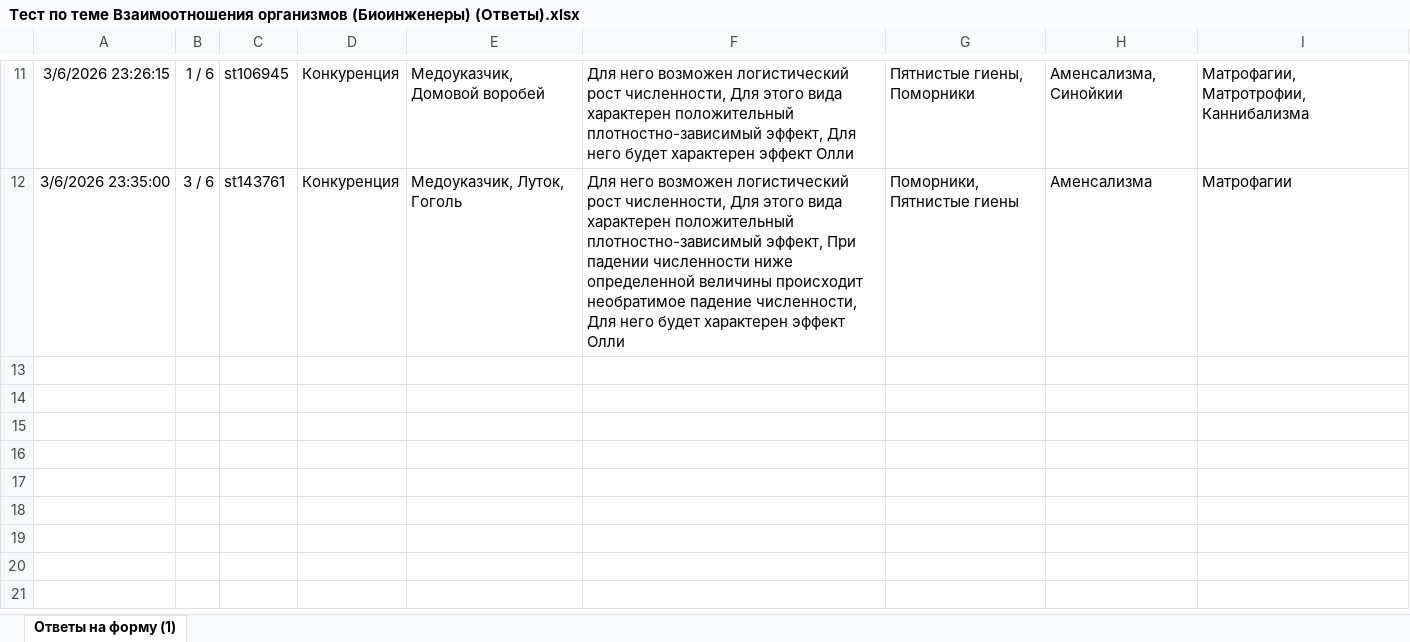
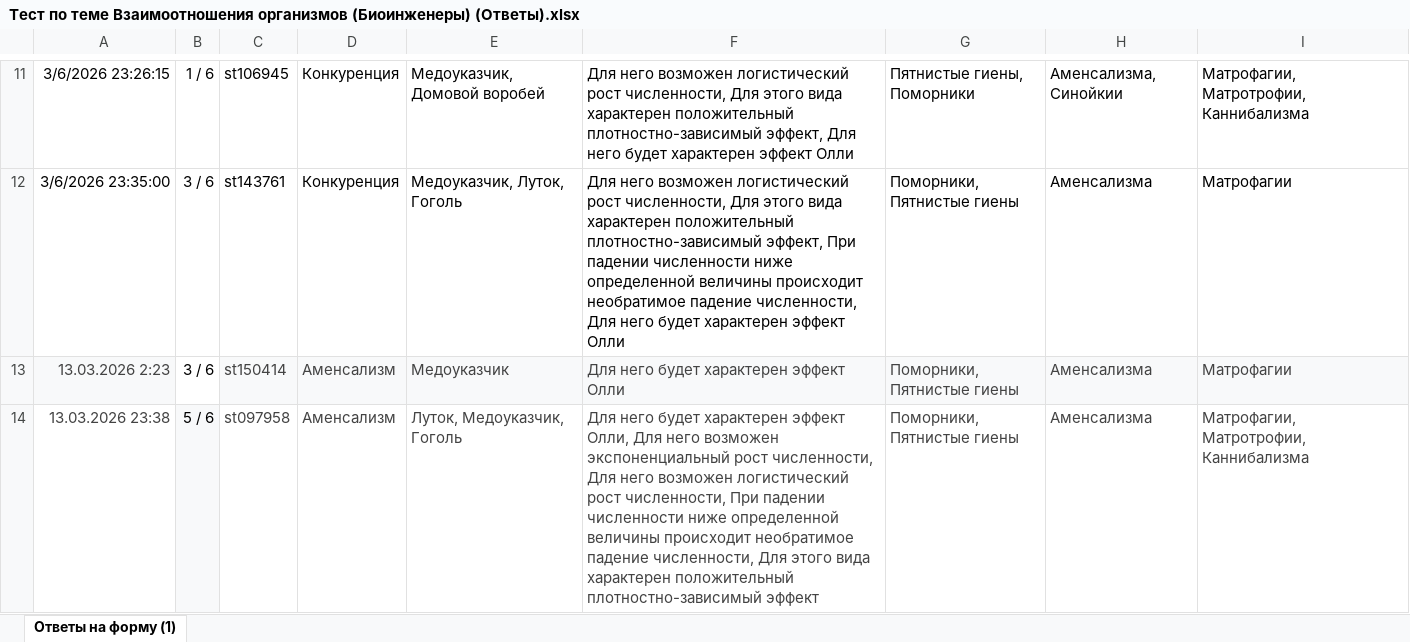
Before and after one commit to polydora/General-ecology, an Excel workbook: data/Тест по теме Взаимоотношения организмов (Биоинженеры) (Ответы).xlsx, sheet Ответы на форму (1), drawn as a sheet; only a part is shown, gaps mark what is left out; values as stored, in another font and other column widths than the file's, no borders; charts and pictures and table styles not drawn; the diff names each change by its address in the sheet, - before the commit and + after, or states it on an @@ line.

```diff
--- a/data/Тест по теме Взаимоотношения организмов (Биоинженеры) (Ответы).xlsx (sheet Ответы на форму (1))
+++ b/data/Тест по теме Взаимоотношения организмов (Биоинженеры) (Ответы).xlsx (sheet Ответы на форму (1))
+row 13: 13.03.2026 2:23 | 3 / 6 | st150414 | Аменсализм | Медоуказчик | Для него будет характерен эффект Олли | Поморники, Пятнистые гиены | Аменсализма | Матрофагии
+row 14: 13.03.2026 23:38 | 5 / 6 | st097958 | Аменсализм | Луток, Медоуказчик, Гоголь | Для него будет характерен эффект Олли, Для него возможен экспоненциальный рост численности, Для него возможен логистический рост численности, При падении численности ниже определенной величины происходит необратимое падение численности, Для этого вида характерен положительный плотностно-зависимый эффект | Поморники, Пятнистые гиены | Аменсализма | Матрофагии, Матротрофии, Каннибализма
```
Also changed, not shown: charts or pictures, data/Тест по темам _Предмет экологии_ и _Аутэкология_ (Биоинженеры) (Ответы).xlsx, data/Тест по теме Динамика популяций (Биоинженеры) (Ответы).xlsx, 6 other files.
